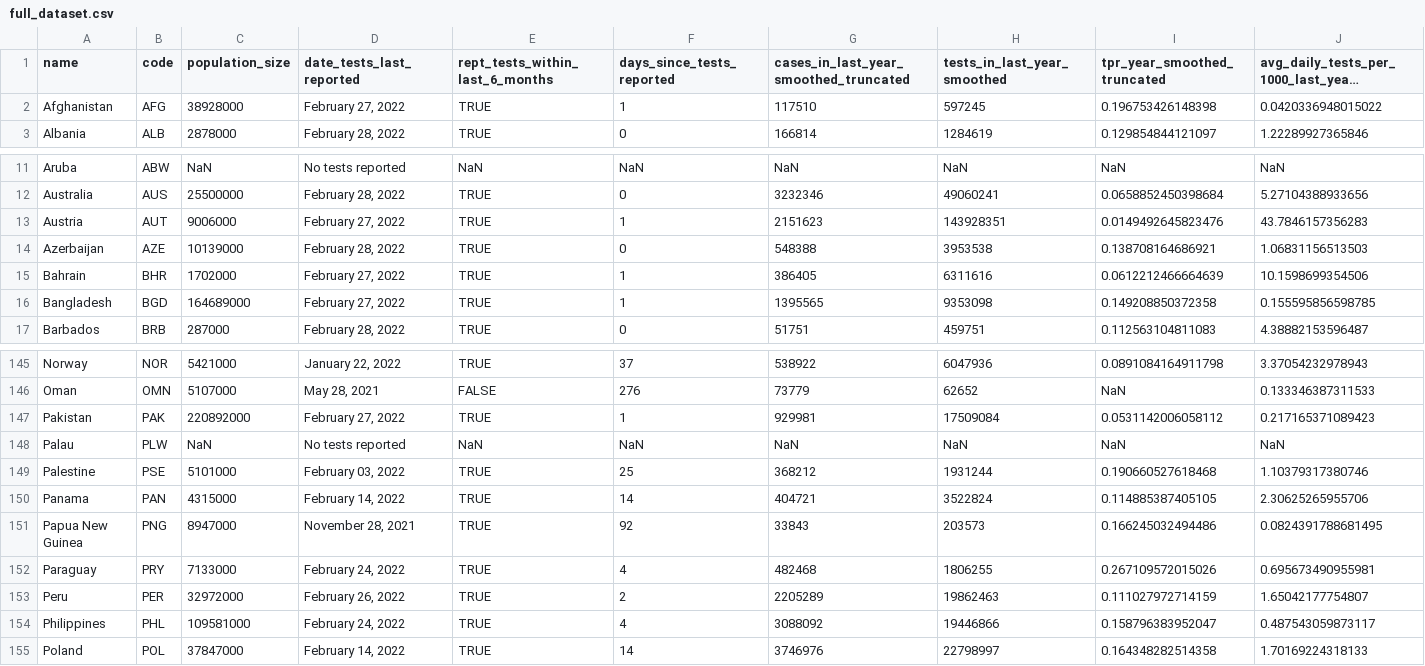
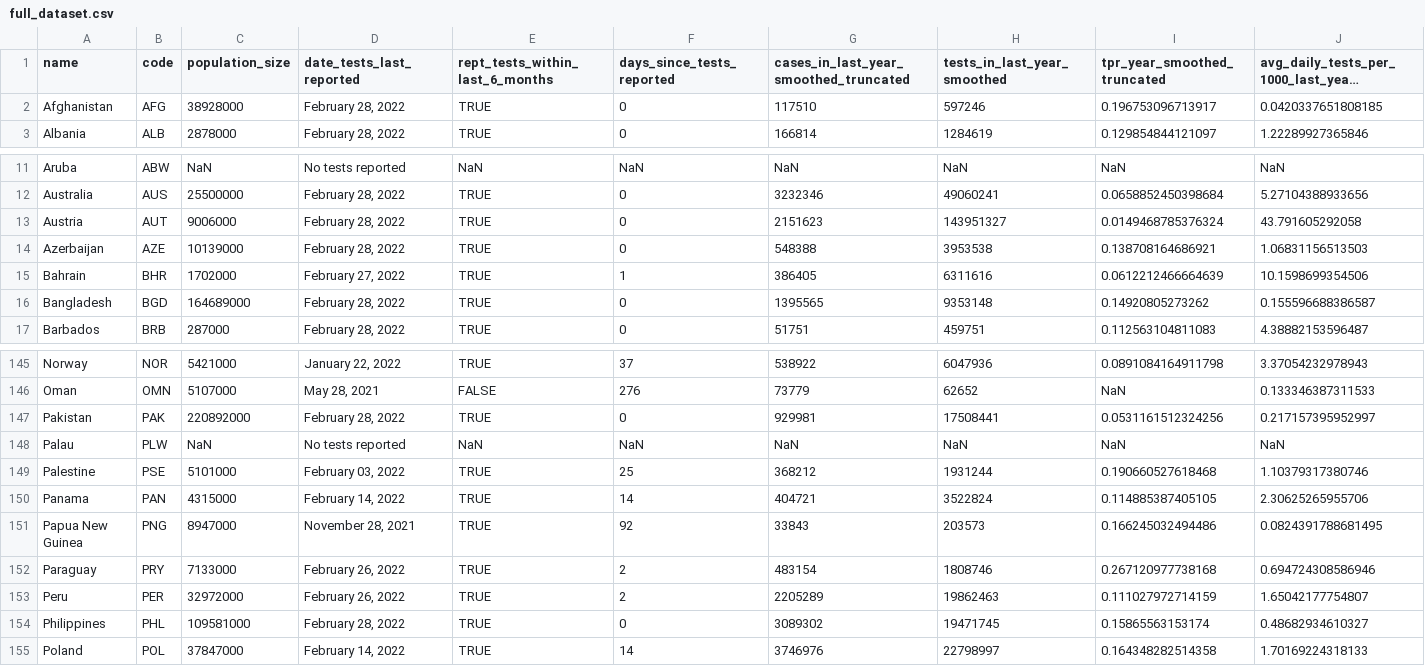
Before and after one commit to PandemicPreventionInstitute/NGS-Capacity-map, a CSV file: data/NGS_Data_Tables/March_2022/public/full_dataset.csv, drawn as a sheet; only a part is shown, gaps mark what is left out; long unchanged cells end in …; the diff covers the shown part only; the diff names each change by its address in the sheet, - before the commit and + after, or states it on an @@ line.

```diff
--- a/data/NGS_Data_Tables/March_2022/public/full_dataset.csv
+++ b/data/NGS_Data_Tables/March_2022/public/full_dataset.csv
-D2 (date_tests_last_reported): February 27, 2022
+D2 (date_tests_last_reported): February 28, 2022
-F2 (days_since_tests_reported): 1
+F2 (days_since_tests_reported): 0
-H2 (tests_in_last_year_smoothed): 597245
+H2 (tests_in_last_year_smoothed): 597246
-I2 (tpr_year_smoothed_truncated): 0.196753426148398
+I2 (tpr_year_smoothed_truncated): 0.196753096713917
-J2: 0.0420336948015022
+J2: 0.0420337651808185
-D13 (date_tests_last_reported): February 27, 2022
+D13 (date_tests_last_reported): February 28, 2022
-F13 (days_since_tests_reported): 1
+F13 (days_since_tests_reported): 0
-H13 (tests_in_last_year_smoothed): 143928351
+H13 (tests_in_last_year_smoothed): 143951327
-I13 (tpr_year_smoothed_truncated): 0.0149492645823476
+I13 (tpr_year_smoothed_truncated): 0.0149468785376324
-J13: 43.7846157356283
+J13: 43.791605292058
-D16 (date_tests_last_reported): February 27, 2022
+D16 (date_tests_last_reported): February 28, 2022
-F16 (days_since_tests_reported): 1
+F16 (days_since_tests_reported): 0
-H16 (tests_in_last_year_smoothed): 9353098
+H16 (tests_in_last_year_smoothed): 9353148
-I16 (tpr_year_smoothed_truncated): 0.149208850372358
+I16 (tpr_year_smoothed_truncated): 0.14920805273262
-J16: 0.155595856598785
+J16: 0.155596688386587
-D147 (date_tests_last_reported): February 27, 2022
+D147 (date_tests_last_reported): February 28, 2022
-F147 (days_since_tests_reported): 1
+F147 (days_since_tests_reported): 0
-H147 (tests_in_last_year_smoothed): 17509084
+H147 (tests_in_last_year_smoothed): 17508441
-I147 (tpr_year_smoothed_truncated): 0.0531142006058112
+I147 (tpr_year_smoothed_truncated): 0.0531161512324256
-J147: 0.217165371089423
+J147: 0.217157395952997
-D152 (date_tests_last_reported): February 24, 2022
+D152 (date_tests_last_reported): February 26, 2022
-F152 (days_since_tests_reported): 4
+F152 (days_since_tests_reported): 2
-G152: 482468
+G152: 483154
-H152 (tests_in_last_year_smoothed): 1806255
+H152 (tests_in_last_year_smoothed): 1808746
-I152 (tpr_year_smoothed_truncated): 0.267109572015026
+I152 (tpr_year_smoothed_truncated): 0.267120977738168
-J152: 0.695673490955981
+J152: 0.694724308586946
-D154 (date_tests_last_reported): February 24, 2022
+D154 (date_tests_last_reported): February 28, 2022
-F154 (days_since_tests_reported): 4
+F154 (days_since_tests_reported): 0
-G154: 3088092
+G154: 3089302
-H154 (tests_in_last_year_smoothed): 19446866
+H154 (tests_in_last_year_smoothed): 19471745
-I154 (tpr_year_smoothed_truncated): 0.158796383952047
+I154 (tpr_year_smoothed_truncated): 0.15865563153174
-J154: 0.487543059873117
+J154: 0.48682934610327
```
Also changed, not shown: 38 edited cells elsewhere in this file, data/NGS_Data_Tables/March_2022/PPI/find_changed_archetypes.csv, data/NGS_Data_Tables/March_2022/PPI/find_delayed_test_reporting.csv, 3 other files.
